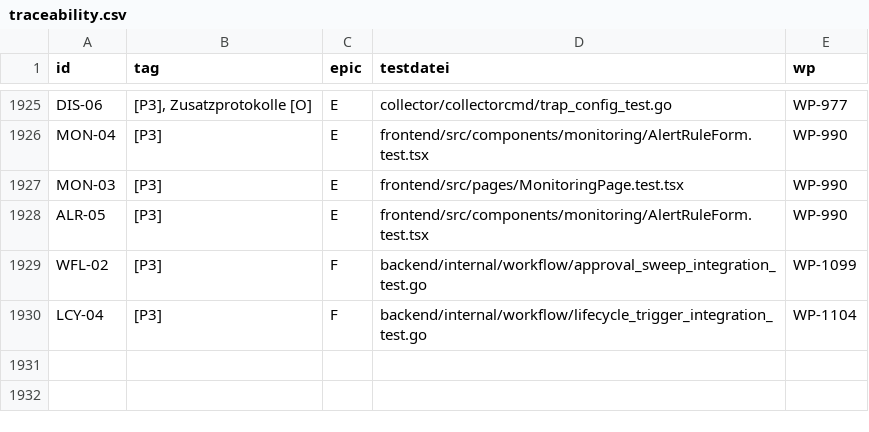
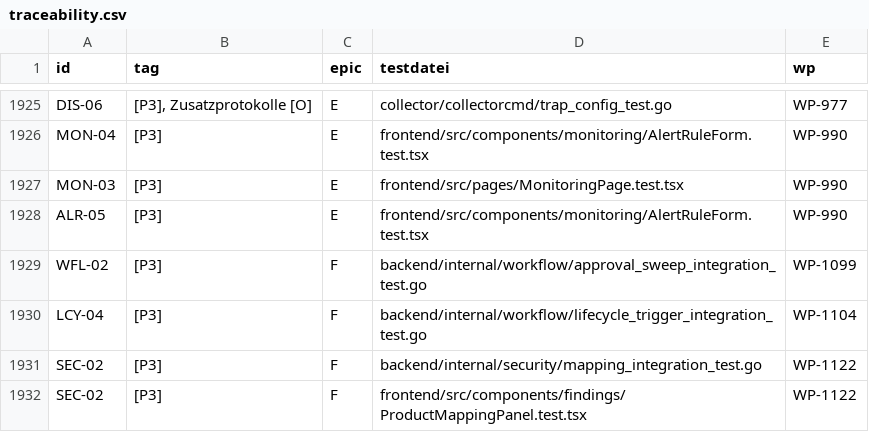
Before and after one commit to DataHub-Chiemgau/Reticora-CMDB, a CSV file: docs/traceability.csv, drawn as a sheet; only a part is shown, gaps mark what is left out.

```diff
--- a/docs/traceability.csv
+++ b/docs/traceability.csv
@@ -1930 +1930,3 @@ WFL-02;[P3];F;backend/internal/workflow/approval_sweep_integration_test.go;WP-10
 LCY-04;[P3];F;backend/internal/workflow/lifecycle_trigger_integration_test.go;WP-1104
+SEC-02;[P3];F;backend/internal/security/mapping_integration_test.go;WP-1122
+SEC-02;[P3];F;frontend/src/components/findings/ProductMappingPanel.test.tsx;WP-1122
```
Also changed, not shown: 15 other files.
